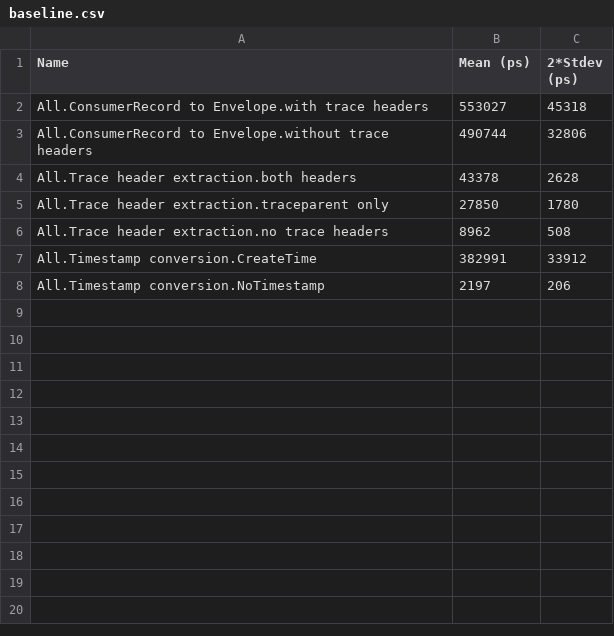
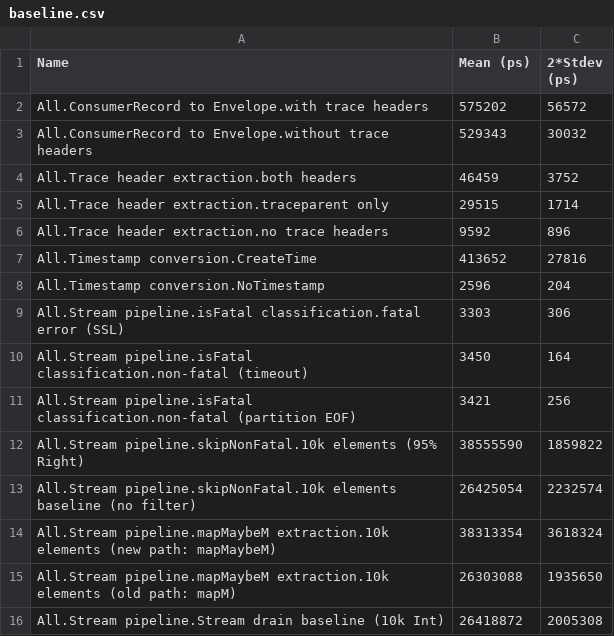
Before and after one commit to shinzui/shibuya-kafka-adapter, a CSV file: shibuya-kafka-adapter-bench/baseline.csv, drawn as a sheet.

Commit message:
Integrate hw-kafka-streamly for error classification
Adopt hw-kafka-streamly's skipNonFatal combinator so the adapter
preserves fatal Kafka errors instead of silently discarding every
poll error. Stream now carries Either KafkaError (ConsumerRecord ...);
kafkaAdapter uses mapMaybeM to extract Right values.

All dependencies resolve from Hackage — cabal.project no longer
references any local filesystem paths or git source repositories.
Adds 8 stream-pipeline benchmarks; ~1.2ns per-element overhead
confirmed negligible against the existing baseline.

ExecPlan: docs/plans/3-evaluate-hw-kafka-streamly-integration.md

```diff
--- a/shibuya-kafka-adapter-bench/baseline.csv
+++ b/shibuya-kafka-adapter-bench/baseline.csv
@@ -1,8 +1,16 @@
 Name,Mean (ps),2*Stdev (ps)
-All.ConsumerRecord to Envelope.with trace headers,553027,45318
-All.ConsumerRecord to Envelope.without trace headers,490744,32806
-All.Trace header extraction.both headers,43378,2628
-All.Trace header extraction.traceparent only,27850,1780
-All.Trace header extraction.no trace headers,8962,508
-All.Timestamp conversion.CreateTime,382991,33912
-All.Timestamp conversion.NoTimestamp,2197,206
+All.ConsumerRecord to Envelope.with trace headers,575202,56572
+All.ConsumerRecord to Envelope.without trace headers,529343,30032
+All.Trace header extraction.both headers,46459,3752
+All.Trace header extraction.traceparent only,29515,1714
+All.Trace header extraction.no trace headers,9592,896
+All.Timestamp conversion.CreateTime,413652,27816
+All.Timestamp conversion.NoTimestamp,2596,204
+All.Stream pipeline.isFatal classification.fatal error (SSL),3303,306
+All.Stream pipeline.isFatal classification.non-fatal (timeout),3450,164
+All.Stream pipeline.isFatal classification.non-fatal (partition EOF),3421,256
+All.Stream pipeline.skipNonFatal.10k elements (95% Right),38555590,1859822
+All.Stream pipeline.skipNonFatal.10k elements baseline (no filter),26425054,2232574
+All.Stream pipeline.mapMaybeM extraction.10k elements (new path: mapMaybeM),38313354,3618324
+All.Stream pipeline.mapMaybeM extraction.10k elements (old path: mapM),26303088,1935650
+All.Stream pipeline.Stream drain baseline (10k Int),26418872,2005308
```
Also changed, not shown: 7 other files.
